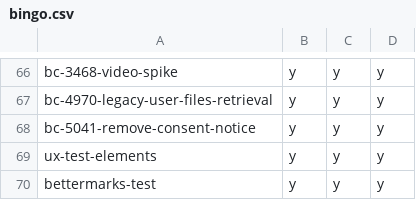
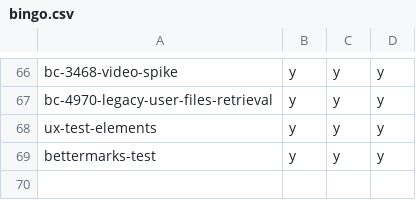
Before and after one commit to hpi-schul-cloud/dof_bingo, a CSV file: bingo.csv, drawn as a sheet; only a part is shown, gaps mark what is left out.

Commit message:
removed bc-5041-remove-consent-notice on behalf of tbd

```diff
--- a/bingo.csv
+++ b/bingo.csv
@@ -67,3 +67,2 @@ bc-3468-video-spike,y,y,y
 bc-4970-legacy-user-files-retrieval,y,y,y
-bc-5041-remove-consent-notice,y,y,y
 ux-test-elements,y,y,y
```
